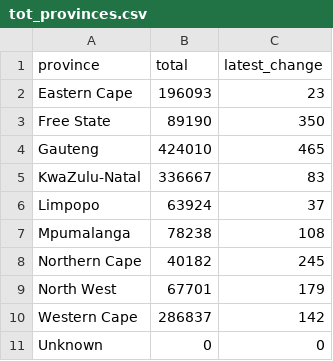
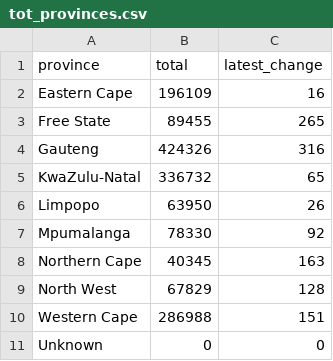
Before and after one commit to SimonRosen173/Covid19SAData_Data, a CSV file: data/provincial/tot_provinces.csv, drawn as a sheet.

```diff
--- a/data/provincial/tot_provinces.csv
+++ b/data/provincial/tot_provinces.csv
@@ -1,11 +1,11 @@
 province,total,latest_change
-Eastern Cape,196093,23
-Free State,89190,350
-Gauteng,424010,465
-KwaZulu-Natal,336667,83
-Limpopo,63924,37
-Mpumalanga,78238,108
-Northern Cape,40182,245
-North West,67701,179
-Western Cape,286837,142
+Eastern Cape,196109,16
+Free State,89455,265
+Gauteng,424326,316
+KwaZulu-Natal,336732,65
+Limpopo,63950,26
+Mpumalanga,78330,92
+Northern Cape,40345,163
+North West,67829,128
+Western Cape,286988,151
 Unknown,0,0
```
Also changed, not shown: data/provincial/prov_summary.csv, data/provincial/tot_deaths_provinces.csv, 3 other files.
